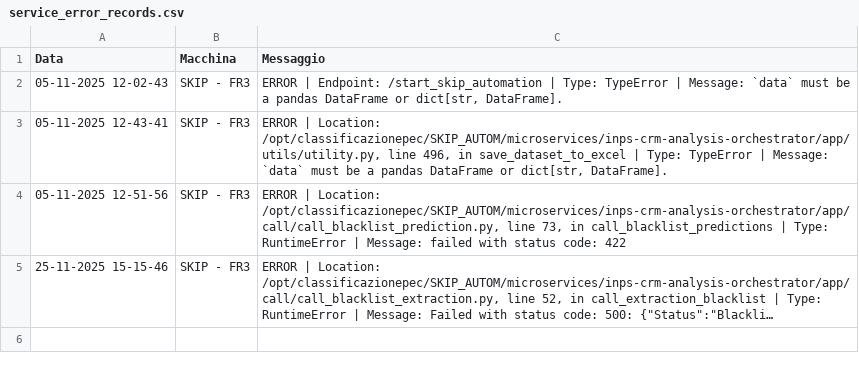
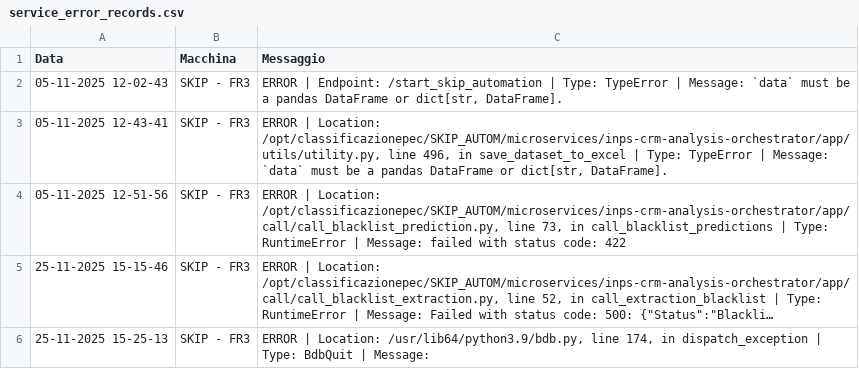
Before and after one commit to SkipAlarm/SkipAutomationAlarm, a CSV file: service_error_records.csv, drawn as a sheet; long unchanged cells end in …; the diff names each change by its address in the sheet, - before the commit and + after, or states it on an @@ line.

Commit message:
Server error logged from SKIP - FR3

```diff
--- a/service_error_records.csv
+++ b/service_error_records.csv
+row 6: 25-11-2025 15-25-13 | SKIP - FR3 | ERROR | Location: /usr/lib64/python3.9/bdb.py, line 174, in dispatch_exception | Type: BdbQuit | Message:
```
